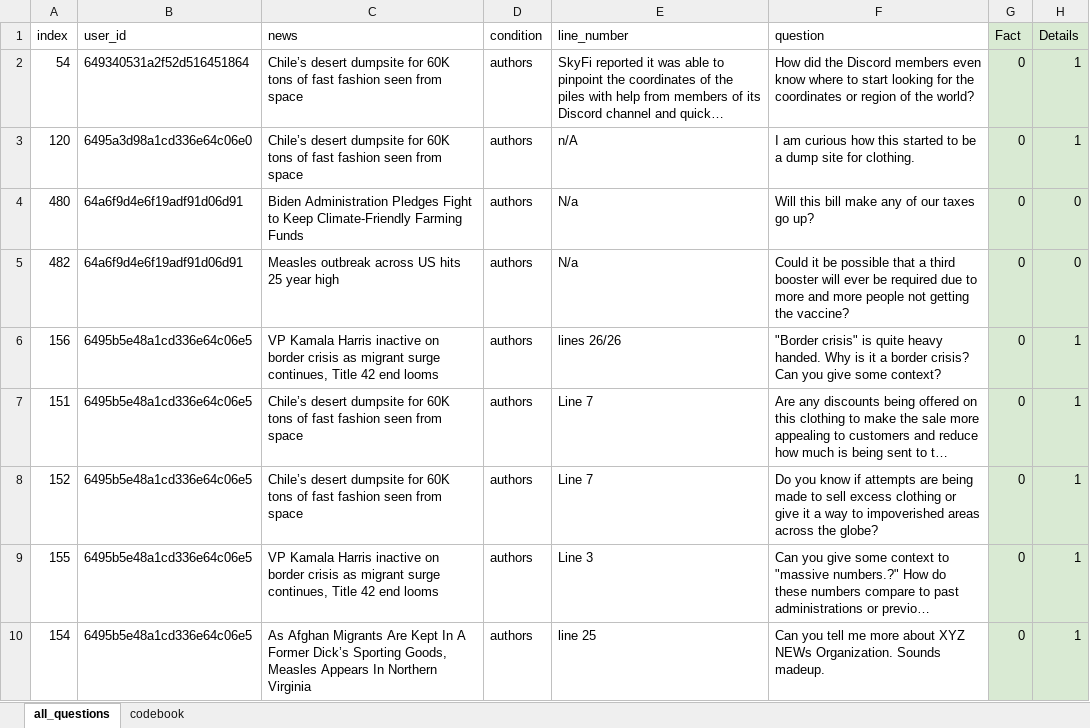
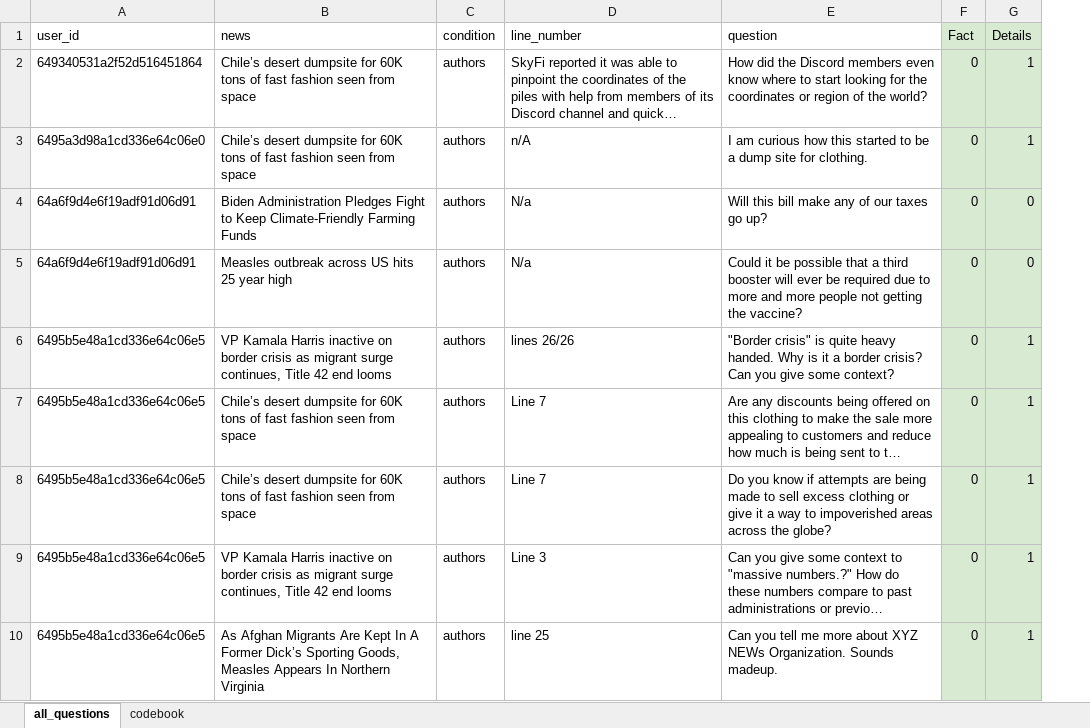
Before and after one commit to tonmoycsedu/Questions-Asked-to-Authors-vs-Chatbot, an Excel workbook: final_all_questions.xlsx, sheet all_questions, drawn as a sheet; only a part is shown; long unchanged cells end in …; values as stored, in another font and other column widths than the file's, no borders; charts and pictures not drawn; the diff names each change by its address in the sheet, - before the commit and + after, or states it on an @@ line.

Commit message:
updated question files

```diff
--- a/final_all_questions.xlsx (sheet all_questions)
+++ b/final_all_questions.xlsx (sheet all_questions)
-column A (index), rows 2-10: 54 | 120 | 480 | 482 | 156 | 151 | 152 | 155 | 154
```
Also changed, not shown: charts or pictures.
